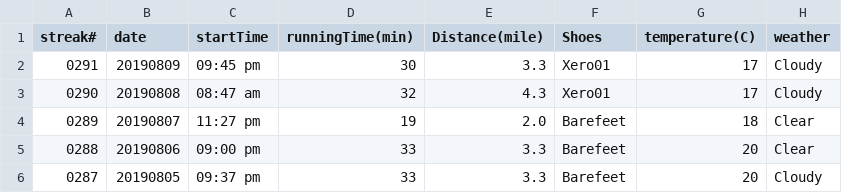
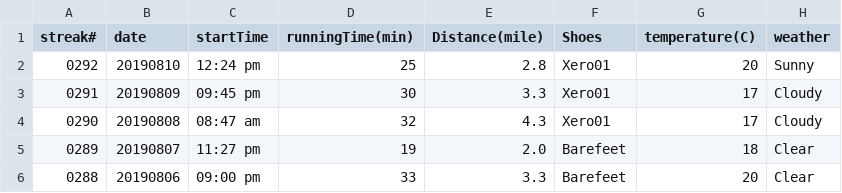
Before and after one commit to conge/RunningStreak, a CSV file: runningRecords2019.csv, drawn as a sheet; only a part is shown; the shorter side is filled out with more unchanged rows; the diff names each change by its address in the sheet, - before the commit and + after, or states it on an @@ line.

Commit message:
Streak 0292. Green lake noon time run with daughter and son

```diff
--- a/runningRecords2019.csv
+++ b/runningRecords2019.csv
+row 2: 0292 | 20190810 | 12:24 pm | 25 | 2.8 | Xero01 | 20 | Sunny
```
Also changed, not shown: 1 other file.
